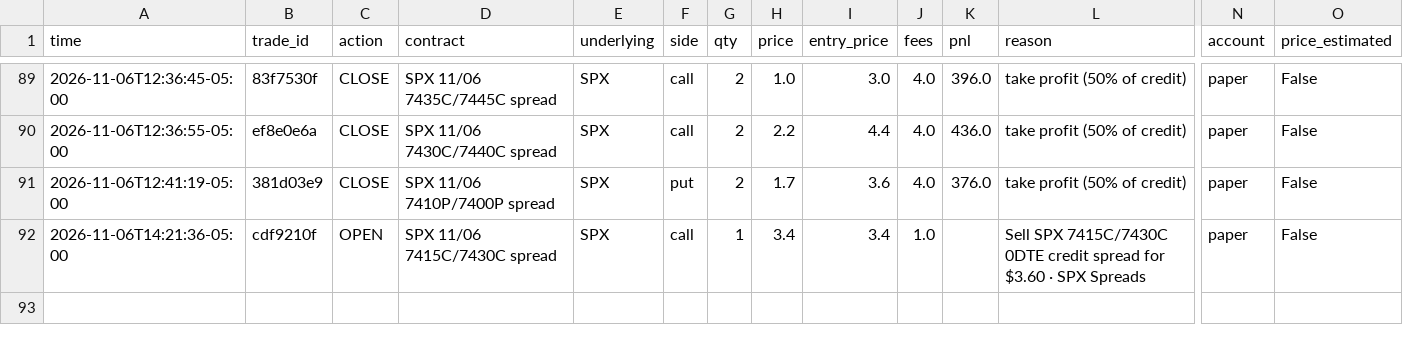
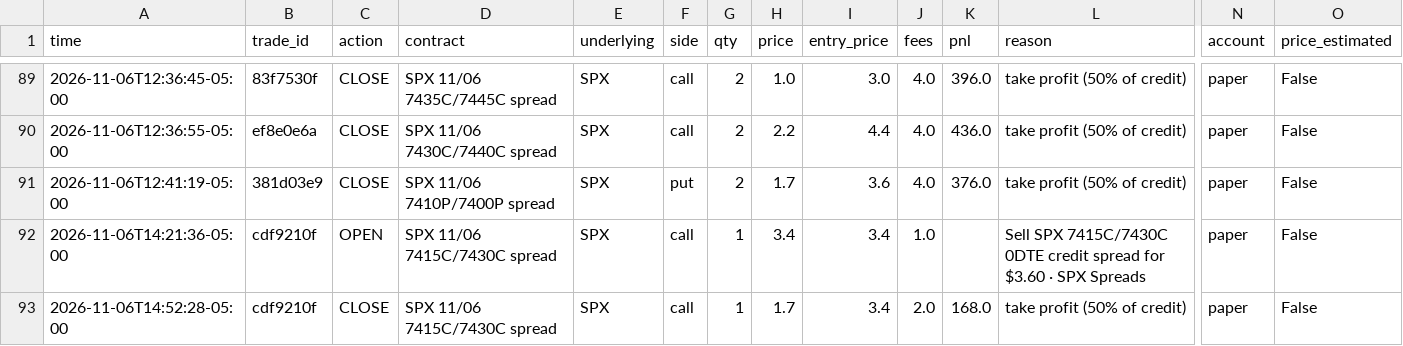
Before and after one commit to gutlapalli10/trade-journal, a CSV file: trades.csv, drawn as a sheet; only a part is shown, gaps mark what is left out; rows hold the shown columns only; the diff names each change by its address in the sheet, - before the commit and + after, or states it on an @@ line.

Commit message:
Update trade journal (92 orders)

```diff
--- a/trades.csv
+++ b/trades.csv
+row 93: 2026-11-06T14:52:28-05:00 | cdf9210f | CLOSE | SPX 11/06 7415C/7430C spread | SPX | call | 1 | 1.7 | 3.4 | 2.0 | 168.0 | take profit (50% of credit) | paper | False
```
